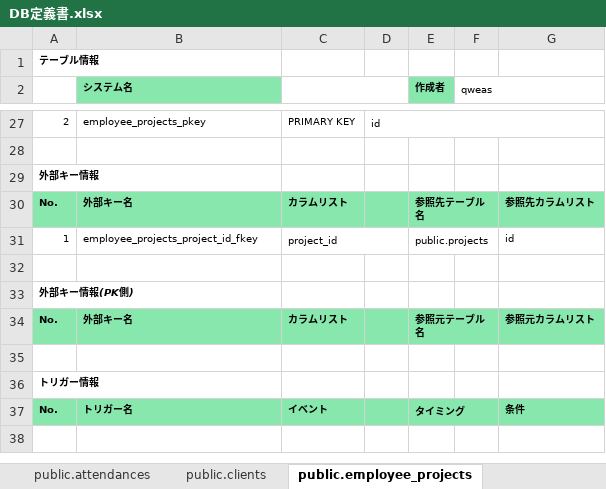
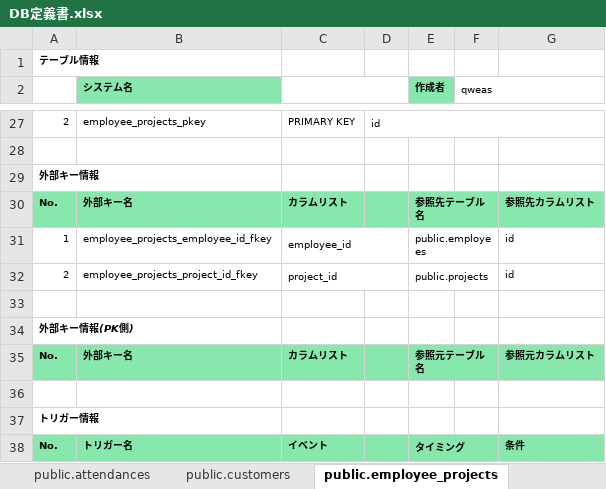
Before and after one commit to shidoutou/company, an Excel workbook: 資料/DB定義書.xlsx, sheet public.employee_projects, drawn as a sheet; only a part is shown, gaps mark what is left out; the shorter side is filled out with more unchanged rows; values as stored, in another font and other column widths than the file's, no borders; the diff names each change by its address in the sheet, - before the commit and + after, or states it on an @@ line.

```diff
--- a/資料/DB定義書.xlsx (sheet public.employee_projects)
+++ b/資料/DB定義書.xlsx (sheet public.employee_projects)
-sheet tab: public.clients
+sheet tab: public.customers
-B31 (システム名): employee_projects_project_id_fkey
+B31 (システム名): employee_projects_employee_id_fkey
-C31: project_id
+C31: employee_id
-E31 (作成者): public.projects
+E31 (作成者): public.employees
+row 32: 2 | employee_projects_project_id_fkey | project_id |  | public.projects |  | id
```
Also changed, not shown: sheet public.customers, sheet public.users, sheet public.employees, sheet public.attendances, sheet public.history, sheet public.fail, 2 more sheets, other sheet tabs.
